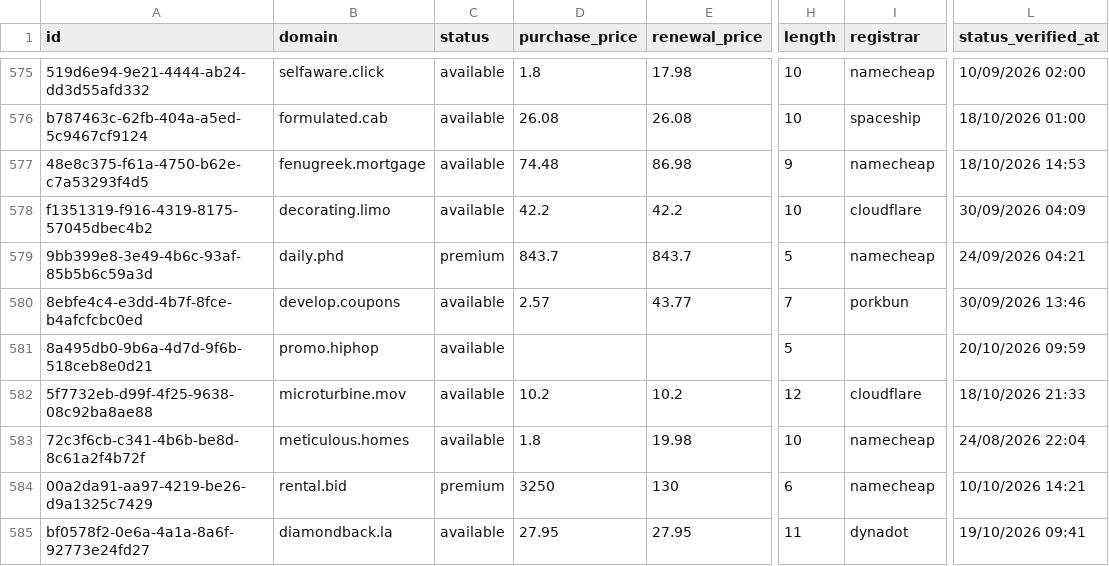
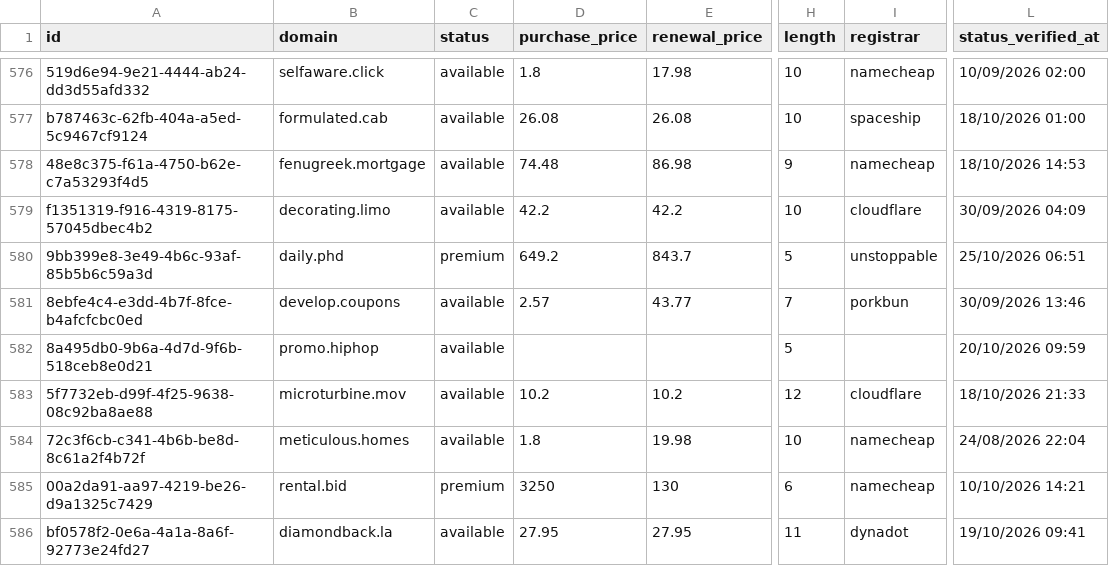
Before and after one commit to UniqueDomains/positive-oneword-domains, a CSV file: positive.csv, drawn as a sheet; only a part is shown, gaps mark what is left out; addresses are those after the commit; the diff covers the shown part only; the diff names each change by its address in the sheet, - before the commit and + after, or states it on an @@ line.

```diff
--- a/positive.csv
+++ b/positive.csv
-D580 (purchase_price): 843.7
+D580 (purchase_price): 649.2
-I580 (registrar): namecheap
+I580 (registrar): unstoppable
-L580 (status_verified_at): 24/09/2026 04:21
+L580 (status_verified_at): 25/10/2026 06:51
```
Also changed, not shown: 2 added rows, 2 removed rows and 28 edited cells elsewhere in this file, 4 other files.
